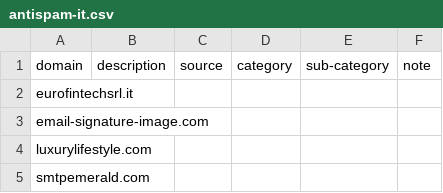
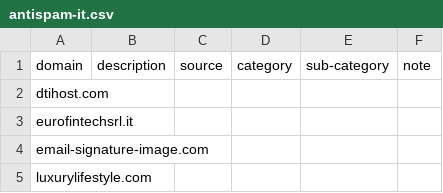
Before and after one commit to marco-acorte/antispam-it, a CSV file: antispam-it.csv, drawn as a sheet; only a part is shown; the shorter side is filled out with more unchanged rows.

```diff
--- a/antispam-it.csv
+++ b/antispam-it.csv
@@ -1,2 +1,3 @@
 domain,description,source,category,sub-category,note
+dtihost.com, , , , ,
 eurofintechsrl.it, , , , ,
```
Also changed, not shown: 9 other files.
